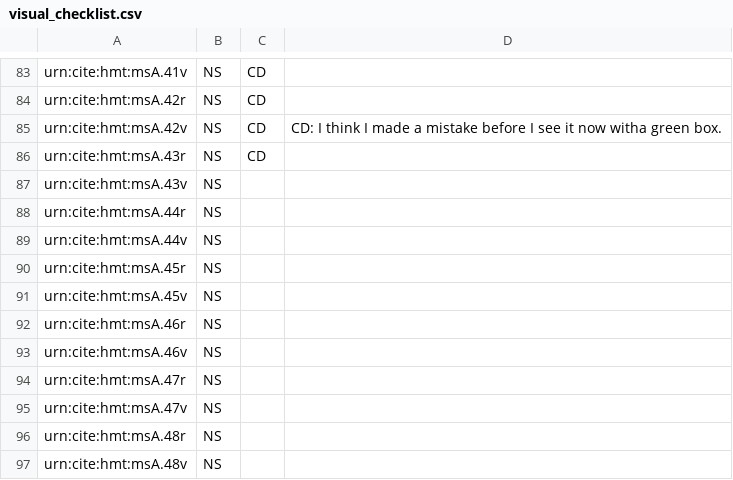
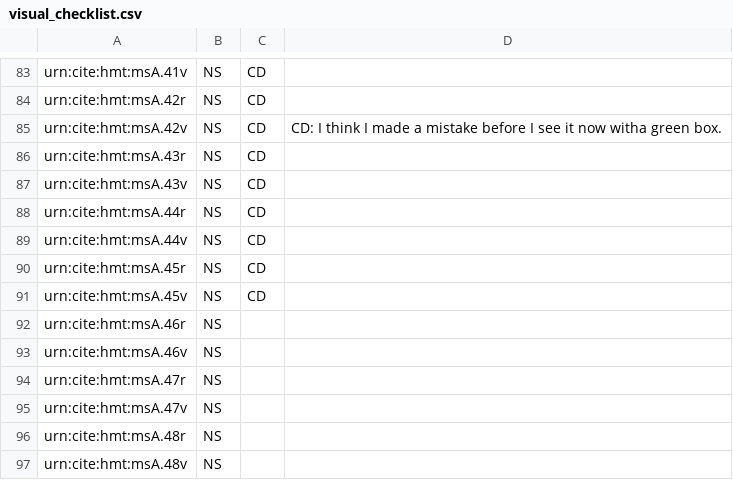
Before and after one commit to hmteditors/acmecleaners, a CSV file: visual_checklist.csv, drawn as a sheet; only a part is shown, gaps mark what is left out.

Commit message:
Update visual_checklist.csv

```diff
--- a/visual_checklist.csv
+++ b/visual_checklist.csv
@@ -86,7 +86,7 @@ urn:cite:hmt:msA.42v,NS,CD,CD: I think I made a mistake before I see it now with
 urn:cite:hmt:msA.43r,NS,CD,
-urn:cite:hmt:msA.43v,NS,,
-urn:cite:hmt:msA.44r,NS,,
-urn:cite:hmt:msA.44v,NS,,
-urn:cite:hmt:msA.45r,NS,,
-urn:cite:hmt:msA.45v,NS,,
+urn:cite:hmt:msA.43v,NS,CD,
+urn:cite:hmt:msA.44r,NS,CD,
+urn:cite:hmt:msA.44v,NS,CD,
+urn:cite:hmt:msA.45r,NS,CD,
+urn:cite:hmt:msA.45v,NS,CD,
 urn:cite:hmt:msA.46r,NS,,
```
